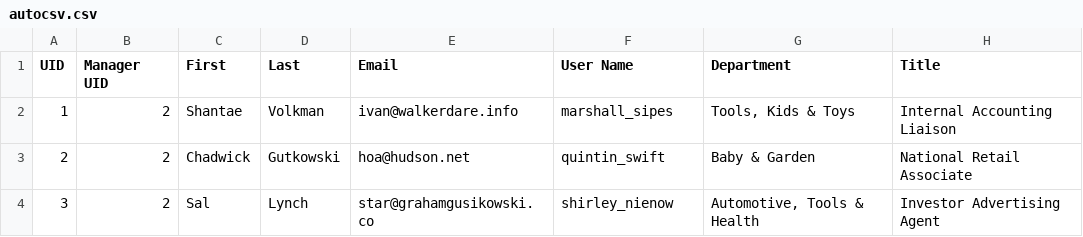
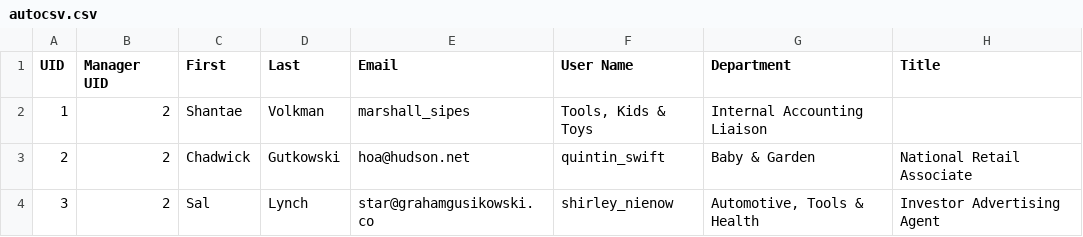
Before and after one commit to dckesler/autocsv, a CSV file: autocsv.csv, drawn as a sheet; only a part is shown.

Commit message:
Update autocsv.csv

```diff
--- a/autocsv.csv
+++ b/autocsv.csv
@@ -1,3 +1,3 @@
 UID,Manager UID,First,Last,Email,User Name,Department,Title
-1,2,Shantae,Volkman,ivan@walkerdare.info,marshall_sipes,"Tools, Kids & Toys",Internal Accounting Liaison
+1,2,Shantae,Volkman,marshall_sipes,"Tools, Kids & Toys",Internal Accounting Liaison
 2,2,Chadwick,Gutkowski,hoa@hudson.net,quintin_swift,Baby & Garden,National Retail Associate
```
